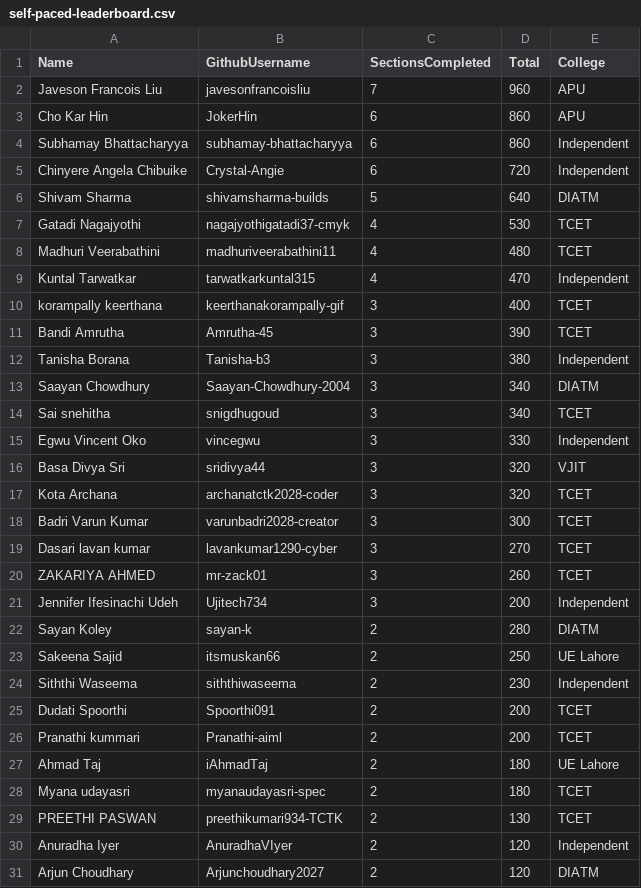
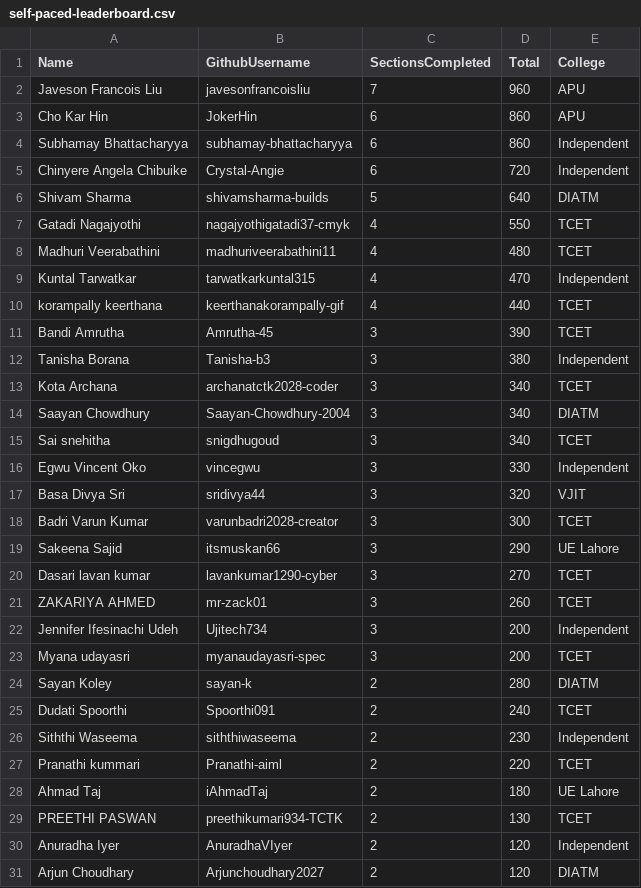
Before and after one commit to pravinmishraaws/dmi.pravinmishra.com, a CSV file: data/self-paced-leaderboard.csv, drawn as a sheet; only a part is shown.

Commit message:
Update leaderboard + badge pages — automated review run 2026-10-04T19:03:31+00:00 (#399)
Co-authored-by: DMI Review Agent <hello@pravinmishra.com>

```diff
--- a/data/self-paced-leaderboard.csv
+++ b/data/self-paced-leaderboard.csv
@@ -6,8 +6,9 @@ Chinyere Angela Chibuike,Crystal-Angie,6,720,Independent
 Shivam Sharma,shivamsharma-builds,5,640,DIATM
-Gatadi Nagajyothi,nagajyothigatadi37-cmyk,4,530,TCET
+Gatadi Nagajyothi,nagajyothigatadi37-cmyk,4,550,TCET
 Madhuri Veerabathini,madhuriveerabathini11,4,480,TCET
 Kuntal Tarwatkar,tarwatkarkuntal315,4,470,Independent
-korampally keerthana,keerthanakorampally-gif,3,400,TCET
+korampally keerthana,keerthanakorampally-gif,4,440,TCET
 Bandi Amrutha,Amrutha-45,3,390,TCET
 Tanisha Borana,Tanisha-b3,3,380,Independent
+Kota Archana,archanatctk2028-coder,3,340,TCET
 Saayan Chowdhury,Saayan-Chowdhury-2004,3,340,DIATM
@@ -16,4 +17,4 @@ Egwu Vincent Oko,vincegwu,3,330,Independent
 Basa Divya Sri,sridivya44,3,320,VJIT
-Kota Archana,archanatctk2028-coder,3,320,TCET
 Badri Varun Kumar,varunbadri2028-creator,3,300,TCET
+Sakeena Sajid,itsmuskan66,3,290,UE Lahore
 Dasari lavan kumar,lavankumar1290-cyber,3,270,TCET
@@ -21,9 +22,8 @@ ZAKARIYA AHMED,mr-zack01,3,260,TCET
 Jennifer Ifesinachi Udeh,Ujitech734,3,200,Independent
+Myana udayasri,myanaudayasri-spec,3,200,TCET
 Sayan Koley,sayan-k,2,280,DIATM
-Sakeena Sajid,itsmuskan66,2,250,UE Lahore
+Dudati Spoorthi,Spoorthi091,2,240,TCET
 Siththi Waseema,siththiwaseema,2,230,Independent
-Dudati Spoorthi,Spoorthi091,2,200,TCET
-Pranathi kummari,Pranathi-aiml,2,200,TCET
+Pranathi kummari,Pranathi-aiml,2,220,TCET
 Ahmad Taj,iAhmadTaj,2,180,UE Lahore
-Myana udayasri,myanaudayasri-spec,2,180,TCET
 PREETHI PASWAN,preethikumari934-TCTK,2,130,TCET
```
Also changed, not shown: 10 other files.
